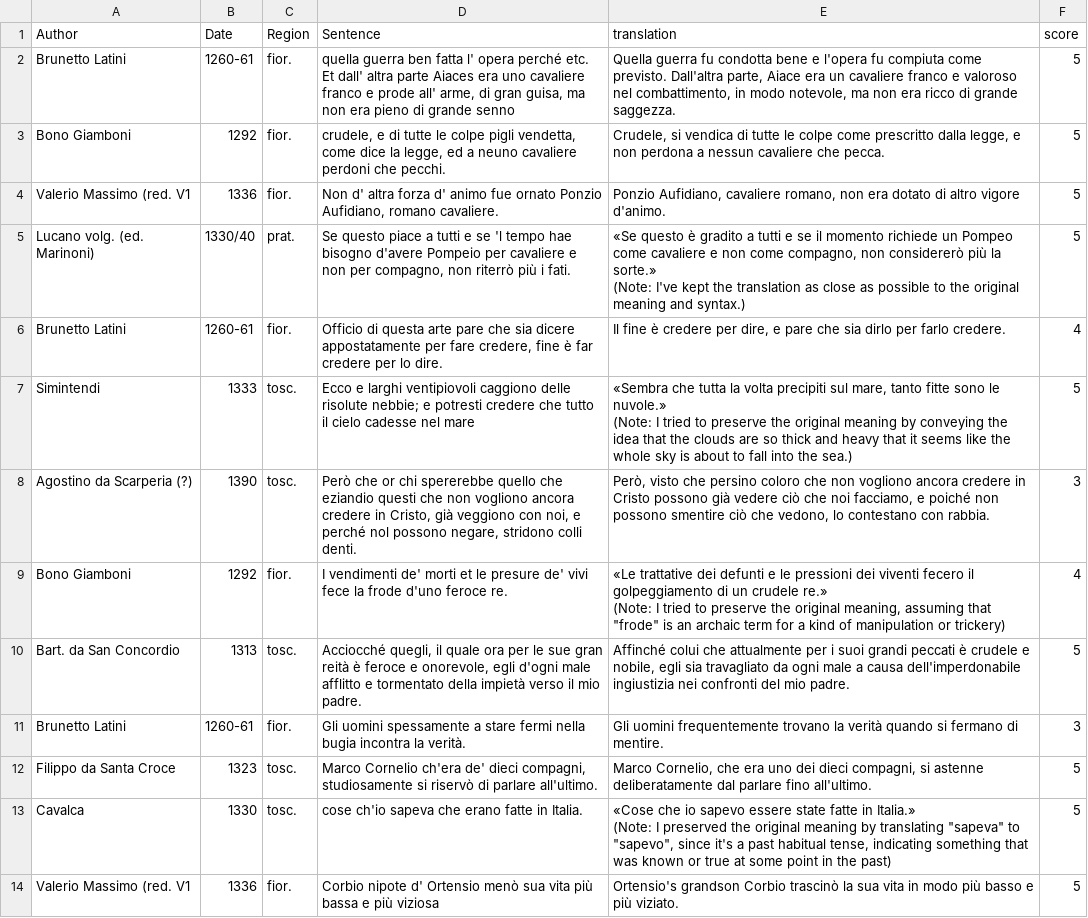
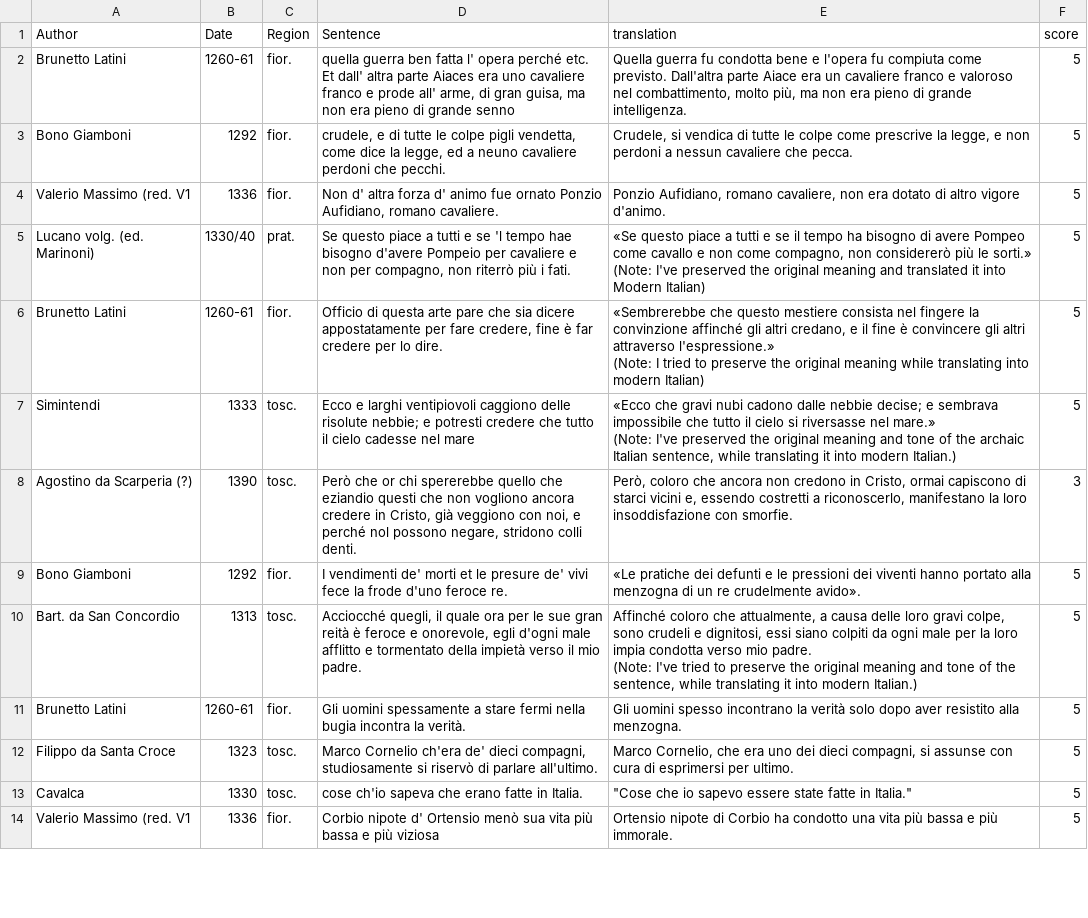
Before and after one commit to Santana126/HomeWork2MNLP, a CSV file: scores_prometheus/scored_llama3_few_shot.csv, drawn as a sheet; only a part is shown; ↵ is a line break in a cell; the diff covers the shown part only; the diff names each change by its address in the sheet, - before the commit and + after, or states it on an @@ line.

Commit message:
add scores prometheus

```diff
--- a/scores_prometheus/scored_llama3_few_shot.csv
+++ b/scores_prometheus/scored_llama3_few_shot.csv
-E2 (translation): …previsto. Dall'altra parte, Aiace era un cavaliere franco e valoroso nel combattimento, in modo notevole, ma non era ricco di grande saggezza.
+E2 (translation): …previsto. Dall'altra parte Aiace era un cavaliere franco e valoroso nel combattimento, molto più, ma non era pieno di grande intelligenza.
-E3 (translation): …colpe come prescritto dalla legge, e non perdona a nessun…
+E3 (translation): …colpe come prescrive la legge, e non perdoni a nessun…
-E4 (translation): Ponzio Aufidiano, cavaliere romano, non era…
+E4 (translation): Ponzio Aufidiano, romano cavaliere, non era…
-E5 (translation): «Se questo è gradito a tutti e se il momento richiede un Pompeo come cavaliere e non come compagno, non considererò più la sorte.» ↵ (Note: I've kept the translation as close as possible to the original meaning and syntax.)
+E5 (translation): «Se questo piace a tutti e se il tempo ha bisogno di avere Pompeo come cavallo e non come compagno, non considererò più le sorti.» ↵ (Note: I've preserved the original meaning and translated it into Modern Italian)
-E6 (translation): Il fine è credere per dire, e pare che sia dirlo per farlo credere.
+E6 (translation): «Sembrerebbe che questo mestiere consista nel fingere la convinzione affinché gli altri credano, e il fine è convincere gli altri attraverso l'espressione.» ↵ (Note: I tried to preserve the original meaning while translating into modern Italian)
-F6 (score): 4
+F6 (score): 5
-E7 (translation): «Sembra che tutta la volta precipiti sul mare, tanto fitte sono le nuvole.» ↵ (Note: I tried to preserve the original meaning by conveying the idea that the clouds are so thick and heavy that it seems like the whole sky is about to fall into the sea.)
+E7 (translation): «Ecco che gravi nubi cadono dalle nebbie decise; e sembrava impossibile che tutto il cielo si riversasse nel mare.» ↵ (Note: I've preserved the original meaning and tone of the archaic Italian sentence, while translating it into modern Italian.)
-E8 (translation): Però, visto che persino coloro che non vogliono ancora credere in Cristo possono già vedere ciò che noi facciamo, e poiché non possono smentire ciò che vedono, lo contestano con rabbia.
+E8 (translation): Però, coloro che ancora non credono in Cristo, ormai capiscono di starci vicini e, essendo costretti a riconoscerlo, manifestano la loro insoddisfazione con smorfie.
-E9 (translation): «Le trattative dei defunti e le pressioni dei viventi fecero il golpeggiamento di un crudele re.» ↵ (Note: I tried to preserve the original meaning, assuming that "frode" is an archaic term for a kind of manipulation or trickery)
+E9 (translation): «Le pratiche dei defunti e le pressioni dei viventi hanno portato alla menzogna di un re crudelmente avido».
-F9 (score): 4
+F9 (score): 5
-E10 (translation): Affinché colui che attualmente per i suoi grandi peccati è crudele e nobile, egli sia travagliato da ogni male a causa dell'imperdonabile ingiustizia nei confronti del mio padre.
+E10 (translation): Affinché coloro che attualmente, a causa delle loro gravi colpe, sono crudeli e dignitosi, essi siano colpiti da ogni male per la loro impia condotta verso mio padre. ↵ (Note: I've tried to preserve the original meaning and tone of the sentence, while translating it into modern Italian.)
-E11 (translation): Gli uomini frequentemente trovano la verità quando si fermano di mentire.
+E11 (translation): Gli uomini spesso incontrano la verità solo dopo aver resistito alla menzogna.
-F11 (score): 3
+F11 (score): 5
-E12 (translation): …compagni, si astenne deliberatamente dal parlare fino all'ultimo.
+E12 (translation): …compagni, si assunse con cura di esprimersi per ultimo.
-E13 (translation): «Cose che io sapevo essere state fatte in Italia.» ↵ (Note: I preserved the original meaning by translating "sapeva" to "sapevo", since it's a past habitual tense, indicating something that was known or true at some point in the past)
+E13 (translation): "Cose che io sapevo essere state fatte in Italia."
-E14 (translation): Ortensio's grandson Corbio trascinò la sua vita in modo più basso e più viziato.
+E14 (translation): Ortensio nipote di Corbio ha condotto una vita più bassa e più immorale.
```
Also changed, not shown: 107 edited cells elsewhere in this file, scores_prometheus/scored_cerbero_role-based.csv, scores_prometheus/scored_cerbero_teacher_student.csv, 11 other files.
